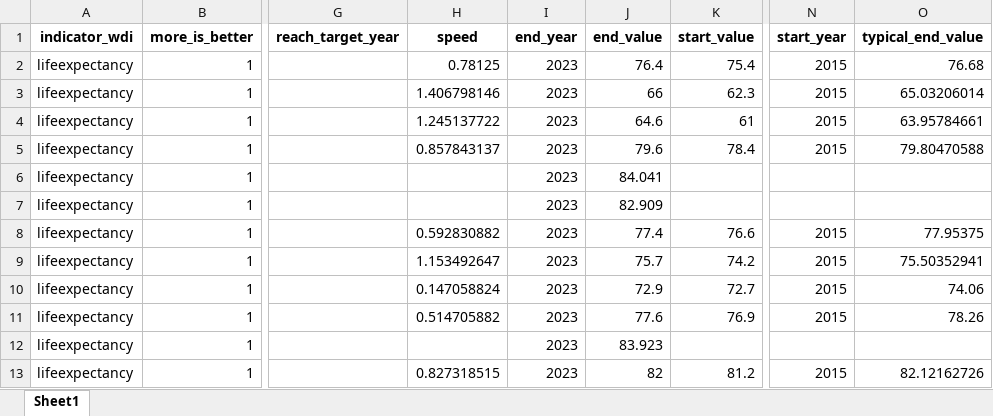
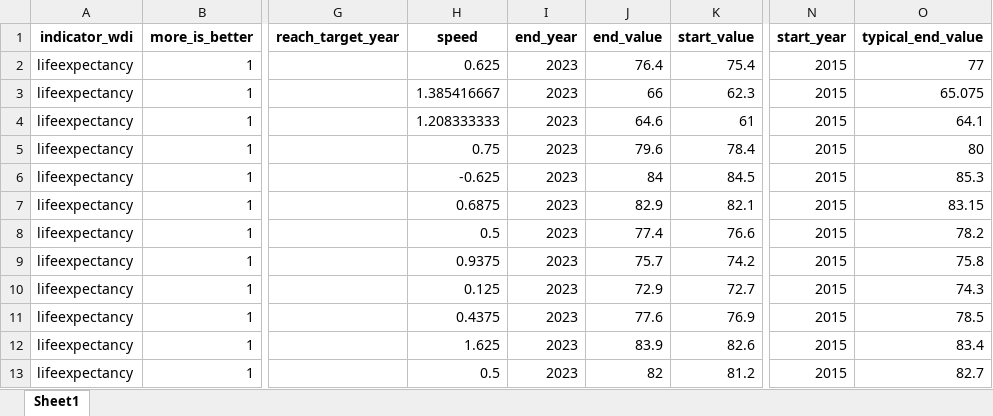
Before and after one commit to worldbank/atlas-progress-measure, an Excel workbook: intermediate/dashboard_output_lifeexpectancy.xlsx, sheet Sheet1, drawn as a sheet; only a part is shown, gaps mark what is left out; values as stored, in another font and other column widths than the file's, no borders; the diff covers the shown part only; the diff names each change by its address in the sheet, - before the commit and + after, or states it on an @@ line.

```diff
--- a/intermediate/dashboard_output_lifeexpectancy.xlsx (sheet Sheet1)
+++ b/intermediate/dashboard_output_lifeexpectancy.xlsx (sheet Sheet1)
-H2 (speed): 0.78125
+H2 (speed): 0.625
-O2 (typical_end_value): 76.68
+O2 (typical_end_value): 77
-H3 (speed): 1.406798146
+H3 (speed): 1.385416667
-O3 (typical_end_value): 65.03206014
+O3 (typical_end_value): 65.075
-H4 (speed): 1.245137722
+H4 (speed): 1.208333333
-O4 (typical_end_value): 63.95784661
+O4 (typical_end_value): 64.1
-H5 (speed): 0.857843137
+H5 (speed): 0.75
-O5 (typical_end_value): 79.80470588
+O5 (typical_end_value): 80
-H6 (speed): (empty)
+H6 (speed): -0.625
-J6 (end_value): 84.041
+J6 (end_value): 84
-K6 (start_value): (empty)
+K6 (start_value): 84.5
-N6:N7 (start_year): (empty)
+N6:N7 (start_year): 2015
-O6 (typical_end_value): (empty)
+O6 (typical_end_value): 85.3
-H7 (speed): (empty)
+H7 (speed): 0.6875
-J7 (end_value): 82.909
+J7 (end_value): 82.9
-K7 (start_value): (empty)
+K7 (start_value): 82.1
-O7 (typical_end_value): (empty)
+O7 (typical_end_value): 83.15
-H8 (speed): 0.592830882
+H8 (speed): 0.5
-O8 (typical_end_value): 77.95375
+O8 (typical_end_value): 78.2
-H9 (speed): 1.153492647
+H9 (speed): 0.9375
-O9 (typical_end_value): 75.50352941
+O9 (typical_end_value): 75.8
-H10 (speed): 0.147058824
+H10 (speed): 0.125
-O10 (typical_end_value): 74.06
+O10 (typical_end_value): 74.3
-H11 (speed): 0.514705882
+H11 (speed): 0.4375
-O11 (typical_end_value): 78.26
+O11 (typical_end_value): 78.5
-H12 (speed): (empty)
+H12 (speed): 1.625
-J12 (end_value): 83.923
+J12 (end_value): 83.9
-K12 (start_value): (empty)
+K12 (start_value): 82.6
-N12 (start_year): (empty)
+N12 (start_year): 2015
-O12 (typical_end_value): (empty)
+O12 (typical_end_value): 83.4
-H13 (speed): 0.827318515
+H13 (speed): 0.5
-O13 (typical_end_value): 82.12162726
+O13 (typical_end_value): 82.7
```
Also changed, not shown: 463 edited cells elsewhere in this sheet, intermediate/dashboard_output_gender.xlsx, 9 other files.
